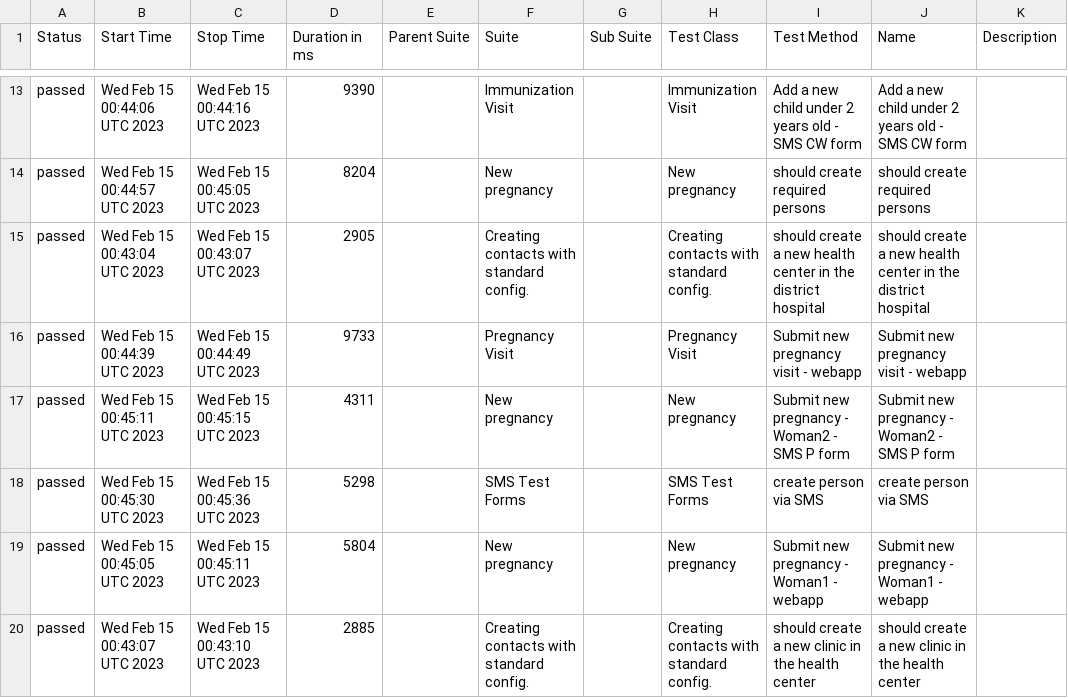
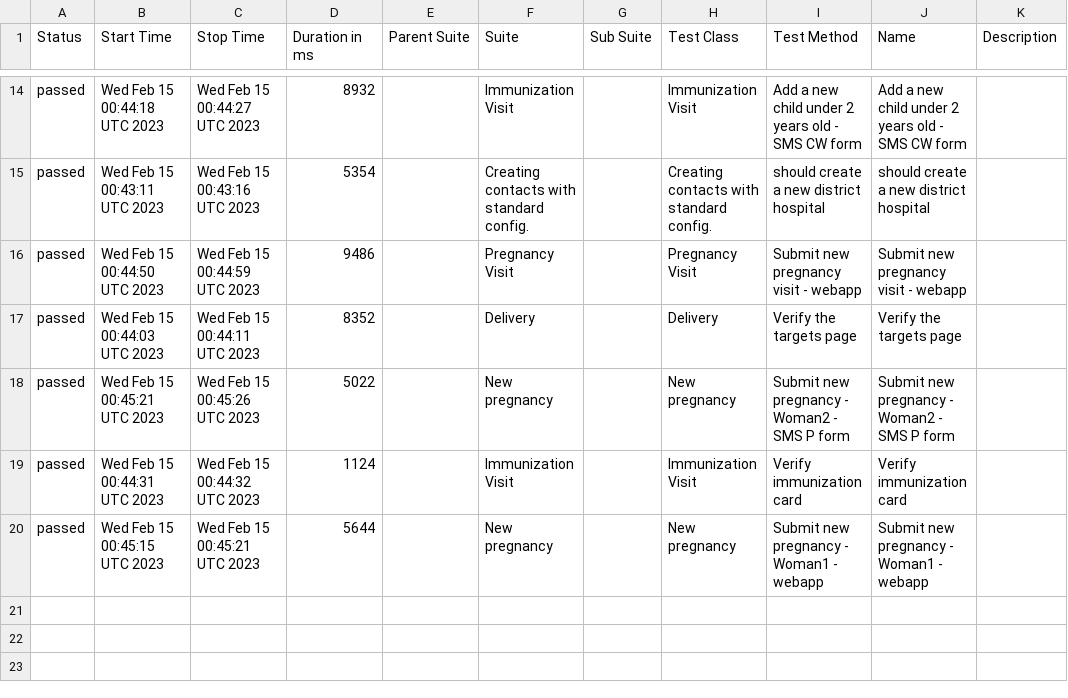
Before and after one commit to medic/build-history, a CSV file: cht-core/allure/ci-webdriver-standard/allure-report/data/suites.csv, drawn as a sheet; only a part is shown, gaps mark what is left out; the diff covers the shown part only.

```diff
--- a/cht-core/allure/ci-webdriver-standard/allure-report/data/suites.csv
+++ b/cht-core/allure/ci-webdriver-standard/allure-report/data/suites.csv
@@ -13,8 +14,7 @@
-"passed","Wed Feb 15 00:44:06 UTC 2023","Wed Feb 15 00:44:16 UTC 2023","9390","","Immunization Visit","","Immunization Visit","Add a new child under 2 years old - SMS CW form","Add a new child under 2 years old - SMS CW form",""
-"passed","Wed Feb 15 00:44:57 UTC 2023","Wed Feb 15 00:45:05 UTC 2023","8204","","New pregnancy","","New pregnancy","should create required persons","should create required persons",""
-"passed","Wed Feb 15 00:43:04 UTC 2023","Wed Feb 15 00:43:07 UTC 2023","2905","","Creating contacts with standard config. ","","Creating contacts with standard config. ","should create a new health center in the district hospital","should create a new health center in the district hospital",""
-"passed","Wed Feb 15 00:44:39 UTC 2023","Wed Feb 15 00:44:49 UTC 2023","9733","","Pregnancy Visit","","Pregnancy Visit","Submit new pregnancy visit - webapp","Submit new pregnancy visit - webapp",""
-"passed","Wed Feb 15 00:45:11 UTC 2023","Wed Feb 15 00:45:15 UTC 2023","4311","","New pregnancy","","New pregnancy","Submit new pregnancy - Woman2 - SMS P form","Submit new pregnancy - Woman2 - SMS P form",""
-"passed","Wed Feb 15 00:45:30 UTC 2023","Wed Feb 15 00:45:36 UTC 2023","5298","","SMS Test Forms","","SMS Test Forms","create person via SMS","create person via SMS",""
-"passed","Wed Feb 15 00:45:05 UTC 2023","Wed Feb 15 00:45:11 UTC 2023","5804","","New pregnancy","","New pregnancy","Submit new pregnancy - Woman1 - webapp","Submit new pregnancy - Woman1 - webapp",""
-"passed","Wed Feb 15 00:43:07 UTC 2023","Wed Feb 15 00:43:10 UTC 2023","2885","","Creating contacts with standard config. ","","Creating contacts with standard config. ","should create a new clinic in the health center","should create a new clinic in the health center",""
+"passed","Wed Feb 15 00:44:18 UTC 2023","Wed Feb 15 00:44:27 UTC 2023","8932","","Immunization Visit","","Immunization Visit","Add a new child under 2 years old - SMS CW form","Add a new child under 2 years old - SMS CW form",""
+"passed","Wed Feb 15 00:43:11 UTC 2023","Wed Feb 15 00:43:16 UTC 2023","5354","","Creating contacts with standard config. ","","Creating contacts with standard config. ","should create a new district hospital","should create a new district hospital",""
+"passed","Wed Feb 15 00:44:50 UTC 2023","Wed Feb 15 00:44:59 UTC 2023","9486","","Pregnancy Visit","","Pregnancy Visit","Submit new pregnancy visit - webapp","Submit new pregnancy visit - webapp",""
+"passed","Wed Feb 15 00:44:03 UTC 2023","Wed Feb 15 00:44:11 UTC 2023","8352","","Delivery","","Delivery","Verify the targets page","Verify the targets page",""
+"passed","Wed Feb 15 00:45:21 UTC 2023","Wed Feb 15 00:45:26 UTC 2023","5022","","New pregnancy","","New pregnancy","Submit new pregnancy - Woman2 - SMS P form","Submit new pregnancy - Woman2 - SMS P form",""
+"passed","Wed Feb 15 00:44:31 UTC 2023","Wed Feb 15 00:44:32 UTC 2023","1124","","Immunization Visit","","Immunization Visit","Verify immunization card","Verify immunization card",""
+"passed","Wed Feb 15 00:45:15 UTC 2023","Wed Feb 15 00:45:21 UTC 2023","5644","","New pregnancy","","New pregnancy","Submit new pregnancy - Woman1 - webapp","Submit new pregnancy - Woman1 - webapp",""
```
Also changed, not shown: 6 added rows, 5 removed rows and 22 edited cells elsewhere in this file, 32 other files.
